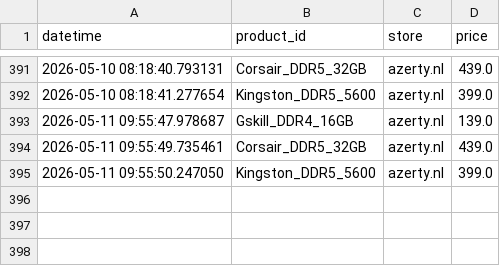
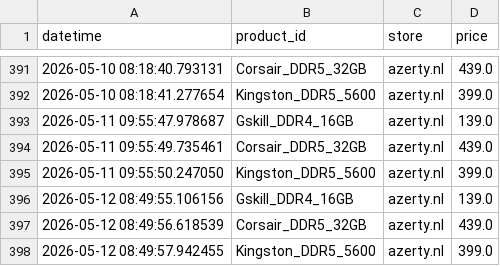
Before and after one commit to Taras55001/ram-prices, a CSV file: ram_prices.csv, drawn as a sheet; only a part is shown, gaps mark what is left out; the diff names each change by its address in the sheet, - before the commit and + after, or states it on an @@ line.

```diff
--- a/ram_prices.csv
+++ b/ram_prices.csv
+row 396: 2026-05-12 08:49:55.106156 | Gskill_DDR4_16GB | azerty.nl | 139.0
+row 397: 2026-05-12 08:49:56.618539 | Corsair_DDR5_32GB | azerty.nl | 439.0
+row 398: 2026-05-12 08:49:57.942455 | Kingston_DDR5_5600 | azerty.nl | 399.0
```
